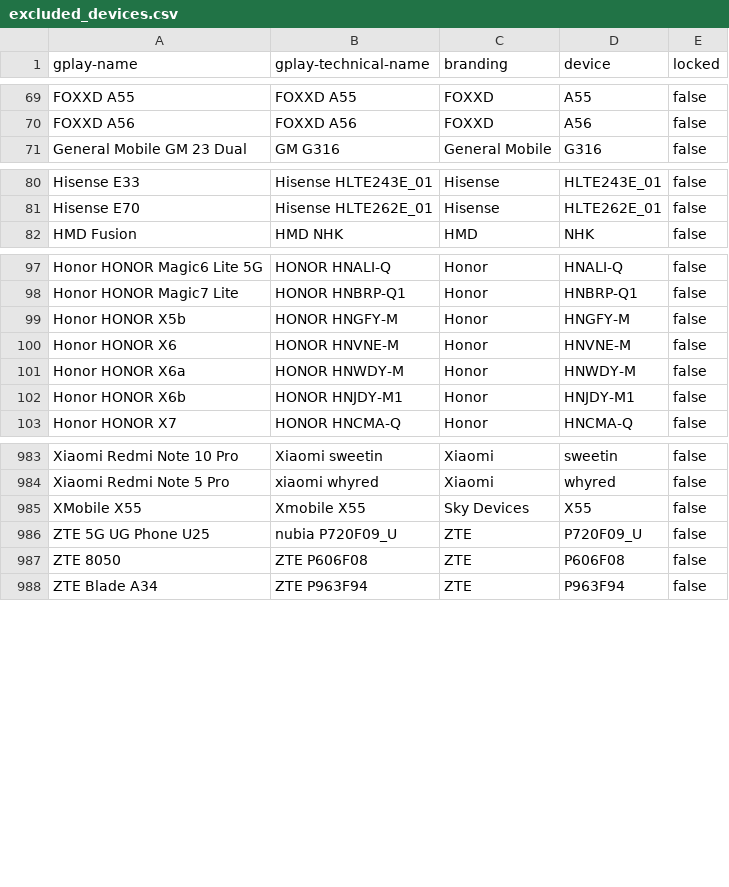
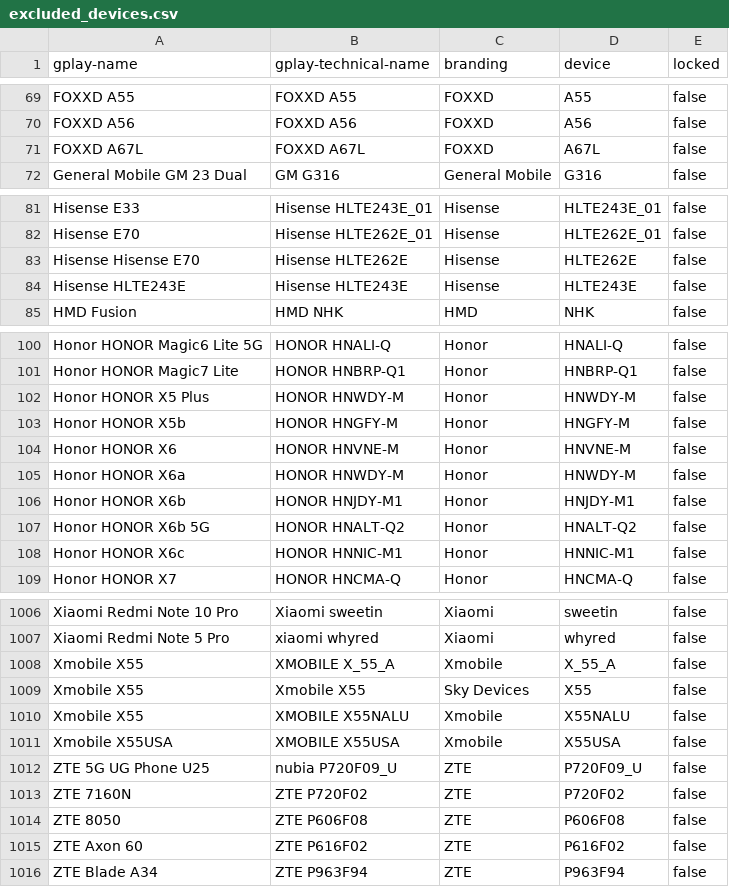
Before and after one commit to cyb3rko/flashdim, a CSV file: app/src/main/res/raw/excluded_devices.csv, drawn as a sheet; only a part is shown, gaps mark what is left out; the diff covers the shown part only.

Commit message:
docs: update excluded devices and banners

```diff
--- a/app/src/main/res/raw/excluded_devices.csv
+++ b/app/src/main/res/raw/excluded_devices.csv
@@ -70,2 +70,3 @@ FOXXD A55,FOXXD A55,FOXXD,A55,false
 FOXXD A56,FOXXD A56,FOXXD,A56,false
+FOXXD A67L,FOXXD A67L,FOXXD,A67L,false
 General Mobile GM 23 Dual,GM G316,General Mobile,G316,false
@@ -81,2 +82,4 @@ Hisense E33,Hisense HLTE243E_01,Hisense,HLTE243E_01,false
 Hisense E70,Hisense HLTE262E_01,Hisense,HLTE262E_01,false
+Hisense Hisense E70,Hisense HLTE262E,Hisense,HLTE262E,false
+Hisense HLTE243E,Hisense HLTE243E,Hisense,HLTE243E,false
 HMD Fusion,HMD NHK,HMD,NHK,false
@@ -98,2 +101,3 @@ Honor HONOR Magic6 Lite 5G,HONOR HNALI-Q,Honor,HNALI-Q,false
 Honor HONOR Magic7 Lite,HONOR HNBRP-Q1,Honor,HNBRP-Q1,false
+Honor HONOR X5 Plus,HONOR HNWDY-M,Honor,HNWDY-M,false
 Honor HONOR X5b,HONOR HNGFY-M,Honor,HNGFY-M,false
@@ -102,2 +106,4 @@ Honor HONOR X6a,HONOR HNWDY-M,Honor,HNWDY-M,false
 Honor HONOR X6b,HONOR HNJDY-M1,Honor,HNJDY-M1,false
+Honor HONOR X6b 5G,HONOR HNALT-Q2,Honor,HNALT-Q2,false
+Honor HONOR X6c,HONOR HNNIC-M1,Honor,HNNIC-M1,false
 Honor HONOR X7,HONOR HNCMA-Q,Honor,HNCMA-Q,false
@@ -984,5 +1007,10 @@ Xiaomi Redmi Note 10 Pro,Xiaomi sweetin,Xiaomi,sweetin,false
 Xiaomi Redmi Note 5 Pro,xiaomi whyred,Xiaomi,whyred,false
-XMobile X55,Xmobile X55,Sky Devices,X55,false
+Xmobile X55,XMOBILE X_55_A,Xmobile,X_55_A,false
+Xmobile X55,Xmobile X55,Sky Devices,X55,false
+Xmobile X55,XMOBILE X55NALU,Xmobile,X55NALU,false
+Xmobile X55USA,XMOBILE X55USA,Xmobile,X55USA,false
 ZTE 5G UG Phone U25,nubia P720F09_U,ZTE,P720F09_U,false
+ZTE 7160N,ZTE P720F02,ZTE,P720F02,false
 ZTE 8050,ZTE P606F08,ZTE,P606F08,false
+ZTE Axon 60,ZTE P616F02,ZTE,P616F02,false
 ZTE Blade A34,ZTE P963F94,ZTE,P963F94,false
```
Also changed, not shown: 24 added rows and 3 removed rows elsewhere in this file, included_devices.csv, 1 other file.
